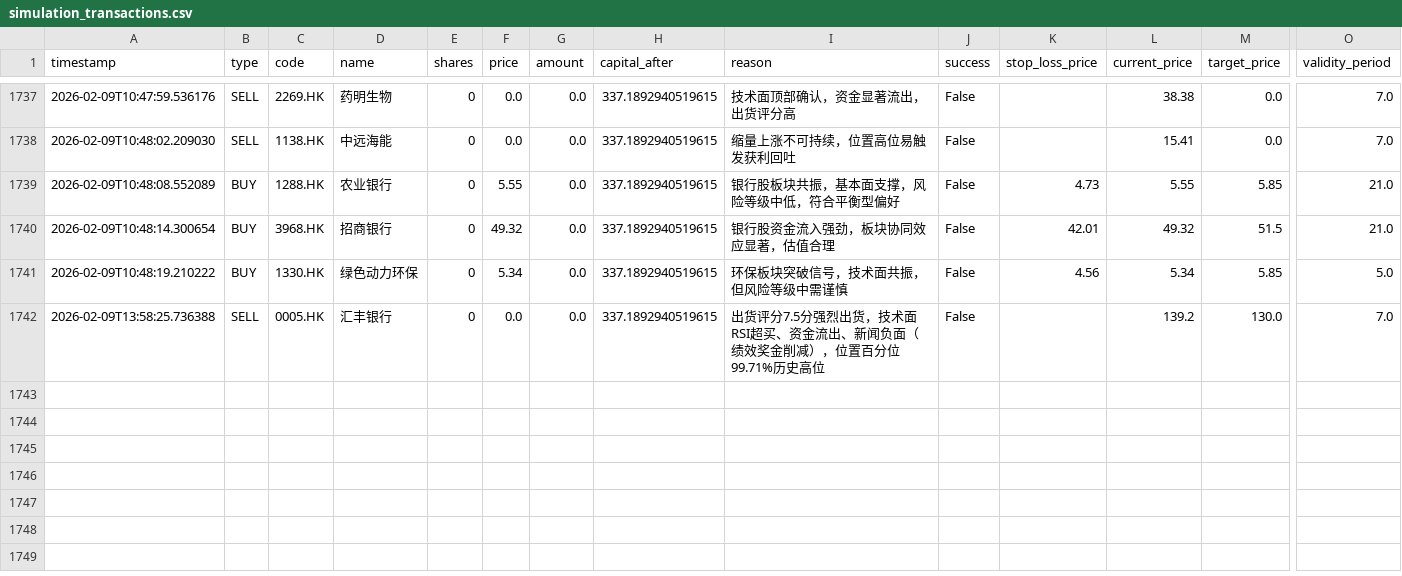
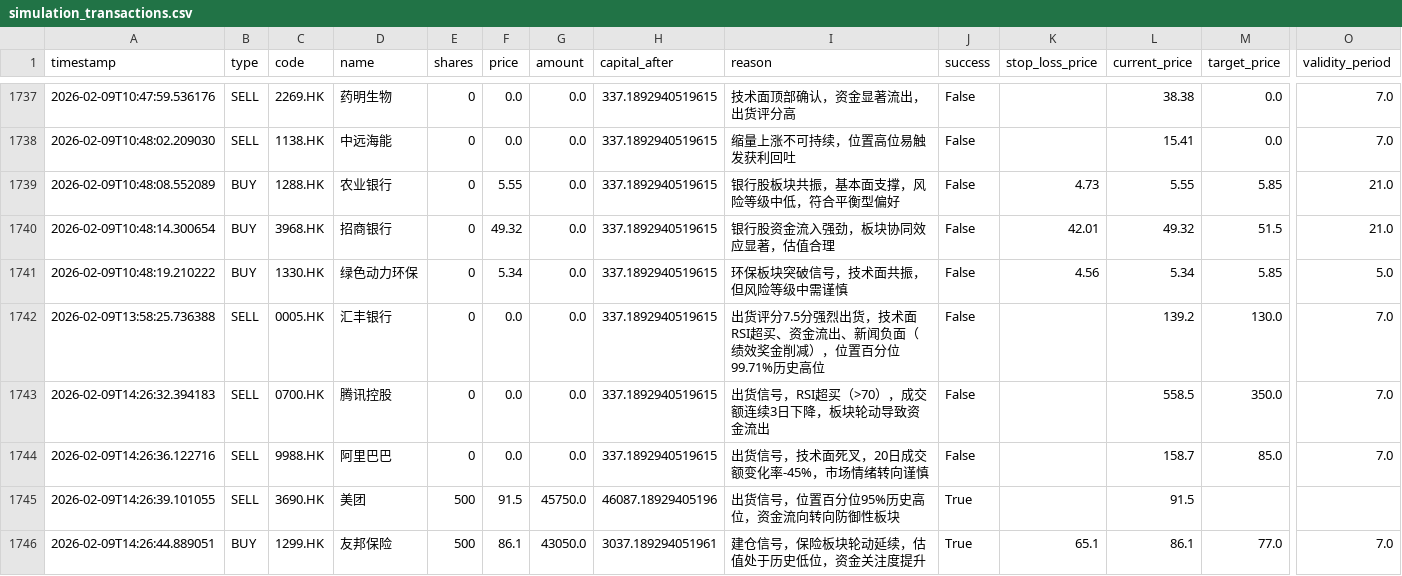
Before and after one commit to wonglaitung/fortune, a CSV file: data/simulation_transactions.csv, drawn as a sheet; only a part is shown, gaps mark what is left out; rows hold the shown columns only; the diff names each change by its address in the sheet, - before the commit and + after, or states it on an @@ line.

```diff
--- a/data/simulation_transactions.csv
+++ b/data/simulation_transactions.csv
+row 1743: 2026-02-09T14:26:32.394183 | SELL | 0700.HK | 腾讯控股 | 0 | 0.0 | 0.0 | 337.1892940519615 | 出货信号，RSI超买（>70），成交额连续3日下降，板块轮动导致资金流出 | False |  | 558.5 | 350.0 | 7.0
+row 1744: 2026-02-09T14:26:36.122716 | SELL | 9988.HK | 阿里巴巴 | 0 | 0.0 | 0.0 | 337.1892940519615 | 出货信号，技术面死叉，20日成交额变化率-45%，市场情绪转向谨慎 | False |  | 158.7 | 85.0 | 7.0
+row 1745: 2026-02-09T14:26:39.101055 | SELL | 3690.HK | 美团 | 500 | 91.5 | 45750.0 | 46087.18929405196 | 出货信号，位置百分位95%历史高位，资金流向转向防御性板块 | True |  | 91.5
+row 1746: 2026-02-09T14:26:44.889051 | BUY | 1299.HK | 友邦保险 | 500 | 86.1 | 43050.0 | 3037.189294051961 | 建仓信号，保险板块轮动延续，估值处于历史低位，资金关注度提升 | True | 65.1 | 86.1 | 77.0 | 7.0
```
Also changed, not shown: data/simulation_portfolio.csv, 2 other files.
